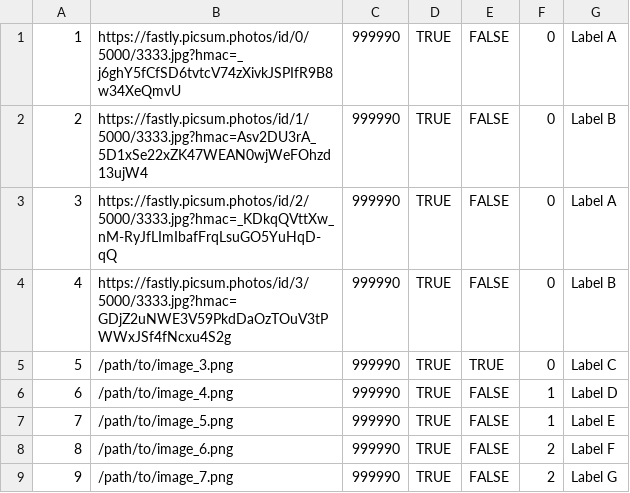
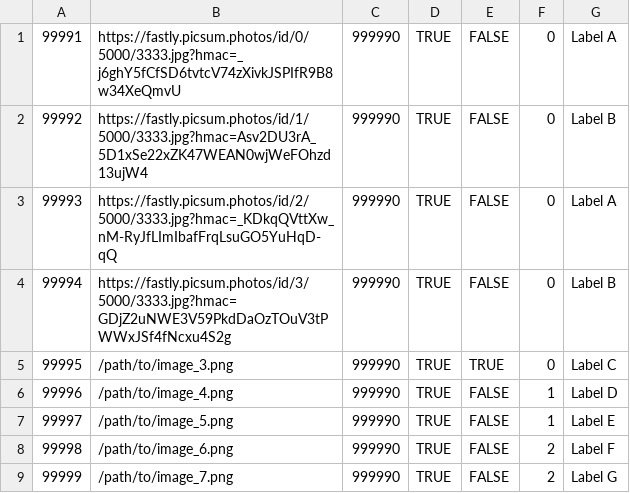
Before and after one commit to ben594/align, a CSV file: backend/db/data/Images.csv, drawn as a sheet.

```diff
--- a/backend/db/data/Images.csv
+++ b/backend/db/data/Images.csv
@@ -1,9 +1,9 @@
-1, "https://fastly.picsum.photos/id/0/5000/3333.jpg?hmac=_j6ghY5fCfSD6tvtcV74zXivkJSPIfR9B8w34XeQmvU",999990,TRUE,FALSE,0,"Label A"
-2, "https://fastly.picsum.photos/id/1/5000/3333.jpg?hmac=Asv2DU3rA_5D1xSe22xZK47WEAN0wjWeFOhzd13ujW4",999990,TRUE,FALSE,0,"Label B"
-3, "https://fastly.picsum.photos/id/2/5000/3333.jpg?hmac=_KDkqQVttXw_nM-RyJfLImIbafFrqLsuGO5YuHqD-qQ",999990,TRUE,FALSE,0,"Label A"
-4, "https://fastly.picsum.photos/id/3/5000/3333.jpg?hmac=GDjZ2uNWE3V59PkdDaOzTOuV3tPWWxJSf4fNcxu4S2g",999990,TRUE,FALSE,0,"Label B"
-5, "/path/to/image_3.png",999990,TRUE,TRUE,0,"Label C"
-6, "/path/to/image_4.png",999990,TRUE,FALSE,1,"Label D"
-7, "/path/to/image_5.png",999990,TRUE,FALSE,1,"Label E"
-8, "/path/to/image_6.png",999990,TRUE,FALSE,2,"Label F"
-9, "/path/to/image_7.png",999990,TRUE,FALSE,2,"Label G"
+99991, "https://fastly.picsum.photos/id/0/5000/3333.jpg?hmac=_j6ghY5fCfSD6tvtcV74zXivkJSPIfR9B8w34XeQmvU",999990,TRUE,FALSE,0,"Label A"
+99992, "https://fastly.picsum.photos/id/1/5000/3333.jpg?hmac=Asv2DU3rA_5D1xSe22xZK47WEAN0wjWeFOhzd13ujW4",999990,TRUE,FALSE,0,"Label B"
+99993, "https://fastly.picsum.photos/id/2/5000/3333.jpg?hmac=_KDkqQVttXw_nM-RyJfLImIbafFrqLsuGO5YuHqD-qQ",999990,TRUE,FALSE,0,"Label A"
+99994, "https://fastly.picsum.photos/id/3/5000/3333.jpg?hmac=GDjZ2uNWE3V59PkdDaOzTOuV3tPWWxJSf4fNcxu4S2g",999990,TRUE,FALSE,0,"Label B"
+99995, "/path/to/image_3.png",999990,TRUE,TRUE,0,"Label C"
+99996, "/path/to/image_4.png",999990,TRUE,FALSE,1,"Label D"
+99997, "/path/to/image_5.png",999990,TRUE,FALSE,1,"Label E"
+99998, "/path/to/image_6.png",999990,TRUE,FALSE,2,"Label F"
+99999, "/path/to/image_7.png",999990,TRUE,FALSE,2,"Label G"
```
Also changed, not shown: 3 other files.
